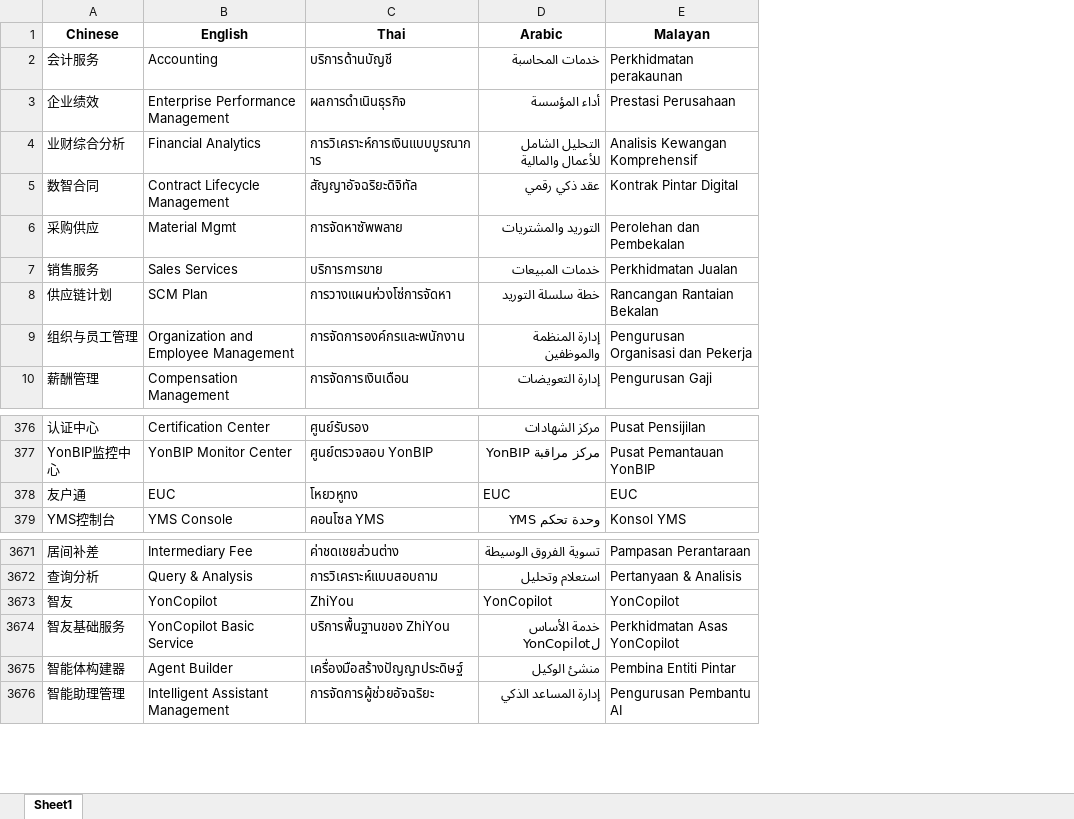
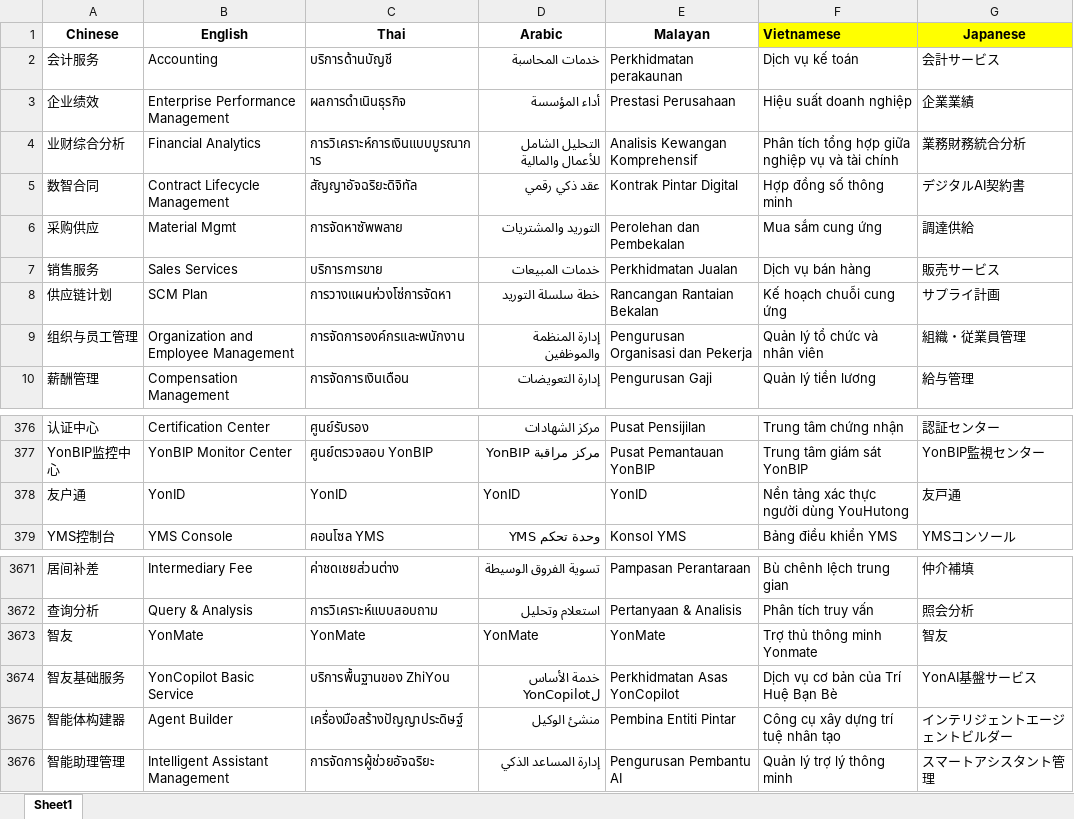
Before and after one commit to princepride/ai-translator, an Excel workbook: src/models/API/chatgpt-4o/glossary.xlsx, sheet Sheet1, drawn as a sheet; only a part is shown, gaps mark what is left out; values as stored, in another font and other column widths than the file's, no borders; the diff covers the shown part only; the diff names each change by its address in the sheet, - before the commit and + after, or states it on an @@ line.

```diff
--- a/src/models/API/chatgpt-4o/glossary.xlsx (sheet Sheet1)
+++ b/src/models/API/chatgpt-4o/glossary.xlsx (sheet Sheet1)
+column F (Vietnamese), rows 2-10: Dịch vụ kế toán | Hiệu suất doanh nghiệp | Phân tích tổng hợp giữa nghiệp vụ và tài chính | Hợp đồng số thông minh | Mua sắm cung ứng | Dịch vụ bán hàng | Kế hoạch chuỗi cung ứng | Quản lý tổ chức và nhân viên | Quản lý tiền lương; rows 376-379: Trung tâm chứng nhận | Trung tâm giám sát YonBIP | Nền tảng xác thực người dùng YouHutong | Bảng điều khiển YMS; rows 3671-3676: Bù chênh lệch trung gian | Phân tích truy vấn | Trợ thủ thông minh Yonmate | Dịch vụ cơ bản của Trí Huệ Bạn Bè | Công cụ xây dựng trí tuệ nhân tạo | Quản lý trợ lý thông minh
+column G (Japanese), rows 2-10: 会計サービス | 企業業績 | 業務財務統合分析 | デジタルAI契約書 | 調達供給 | 販売サービス | サプライ計画 | 組織・従業員管理 | 給与管理; rows 376-379: 認証センター | YonBIP監視センター | 友戸通 | YMSコンソール; rows 3671-3676: 仲介補填 | 照会分析 | 智友 | YonAI基盤サービス | インテリジェントエージェントビルダー | スマートアシスタント管理
-B378 (English): EUC
+B378 (English): YonID
-C378 (Thai): โหยวหูทง
+C378 (Thai): YonID
-D378 (Arabic): EUC
+D378 (Arabic): YonID
-E378 (Malayan): EUC
+E378 (Malayan): YonID
-B3673 (English): YonCopilot
+B3673 (English): YonMate
-C3673 (Thai): ZhiYou
+C3673 (Thai): YonMate
-D3673 (Arabic): YonCopilot
+D3673 (Arabic): YonMate
-E3673 (Malayan): YonCopilot
+E3673 (Malayan): YonMate
```
Also changed, not shown: 22 removed rows and 4 edited cells elsewhere in this sheet, src/models/API/chatgpt-4o-mini/glossary.xlsx, 5 other files.
